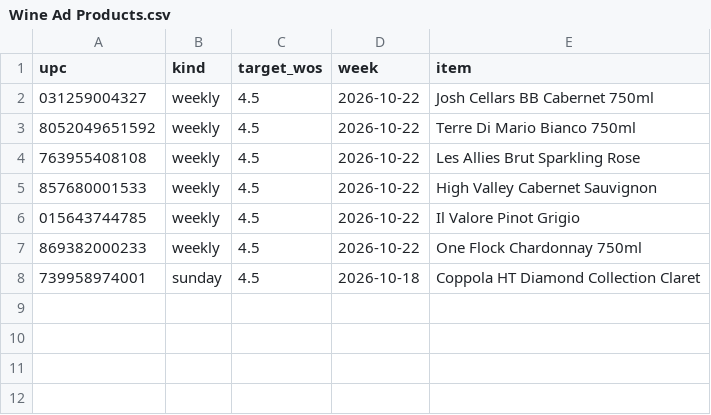
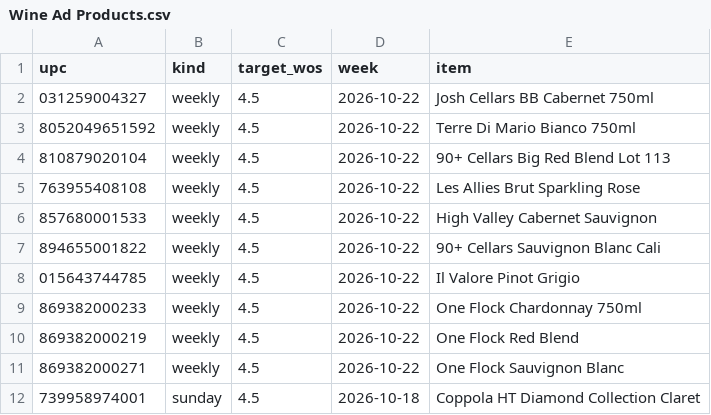
Before and after one commit to Akuklok/thc-dashboard, a CSV file: data/Wine Ad Products.csv, drawn as a sheet; the diff names each change by its address in the sheet, - before the commit and + after, or states it on an @@ line.

Commit message:
auto-update Wine Ad Products.csv

```diff
--- a/data/Wine Ad Products.csv
+++ b/data/Wine Ad Products.csv
+row 4: 810879020104 | weekly | 4.5 | 2026-10-22 | 90+ Cellars Big Red Blend Lot 113
+row 7: 894655001822 | weekly | 4.5 | 2026-10-22 | 90+ Cellars Sauvignon Blanc Cali
+row 10: 869382000219 | weekly | 4.5 | 2026-10-22 | One Flock Red Blend
+row 11: 869382000271 | weekly | 4.5 | 2026-10-22 | One Flock Sauvignon Blanc
```
